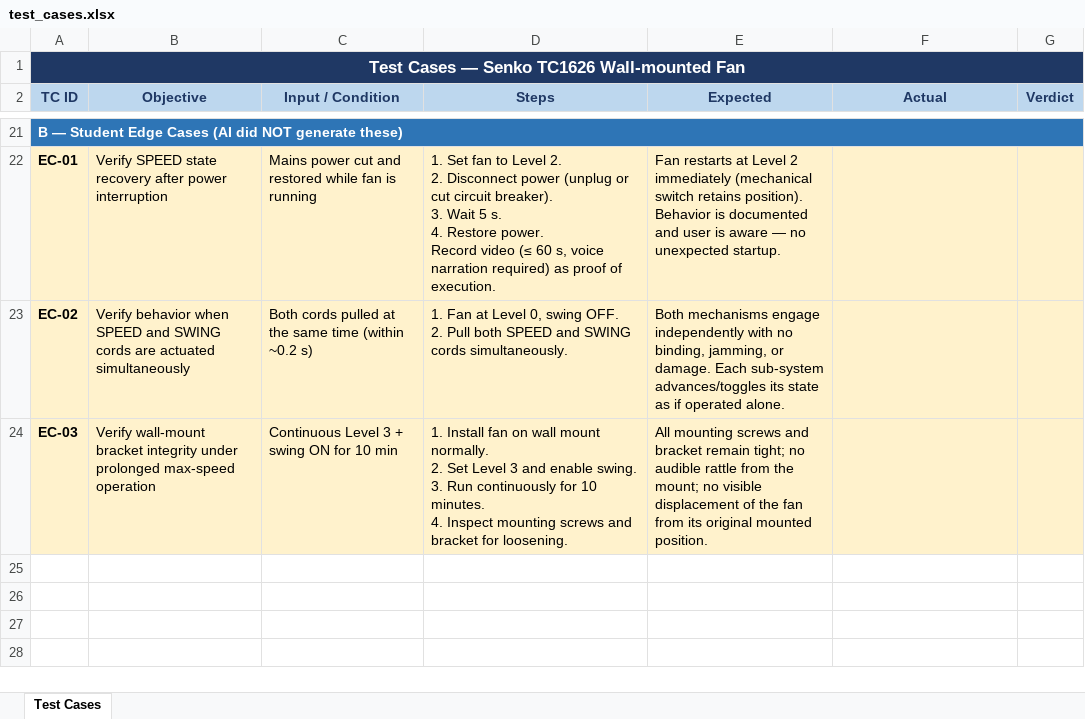
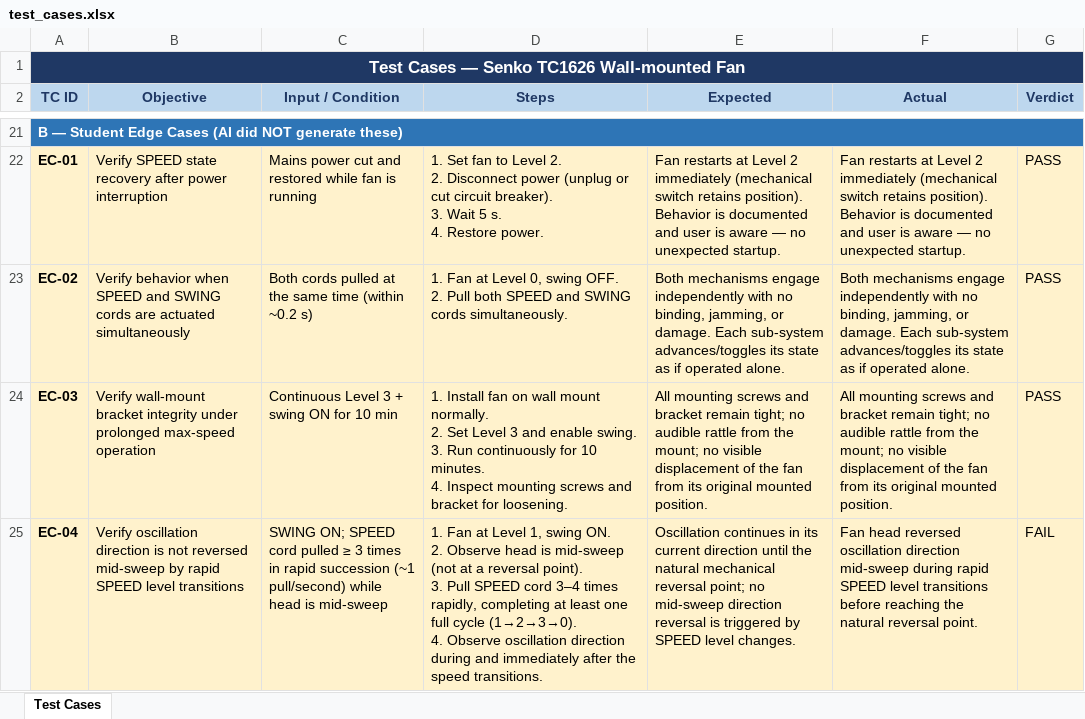
Before and after one commit to lhlam2515/software-testing, an Excel workbook: homeworks/HW01/artifacts/physical-product-testing/test_cases.xlsx, sheet Test Cases, drawn as a sheet; only a part is shown, gaps mark what is left out; values as stored, in another font and other column widths than the file's, no borders; ↵ is a line break in a cell; the diff covers the shown part only; the diff names each change by its address in the sheet, - before the commit and + after, or states it on an @@ line.

Commit message:
feat: record test execution results, add EC-04, and update execution plan for HW01 Req 3
- Record FAIL results for TC-W03 (asymmetric sweep), TC-W05 (jerking oscillation), EC-04 (mid-sweep direction reversal from rapid SPEED pulls)
- Add EC-04 edge case to test_cases.md, test_cases.xlsx, and test_case_checklist.xlsx
- Renumber TC IDs to fill gaps: TC-S05→TC-S04, TC-S06→TC-S05, TC-W07→TC-W05
- Update video execution plan: TC-S03, TC-W01, TC-T01 (PASS) + TC-W03, TC-W05 (FAIL)

```diff
--- a/homeworks/HW01/artifacts/physical-product-testing/test_cases.xlsx (sheet Test Cases)
+++ b/homeworks/HW01/artifacts/physical-product-testing/test_cases.xlsx (sheet Test Cases)
-D22 (Steps): …Restore power. ↵ Record video (≤ 60 s, voice narration required) as proof of execution.
+D22 (Steps): …Restore power.
-F22 (Actual): (empty)
+F22 (Actual): Fan restarts at Level 2 immediately (mechanical switch retains position). Behavior is documented and user is aware — no unexpected startup.
-G22:G24 (Verdict): (empty)
+G22:G24 (Verdict): PASS
-F23 (Actual): (empty)
+F23 (Actual): Both mechanisms engage independently with no binding, jamming, or damage. Each sub-system advances/toggles its state as if operated alone.
-F24 (Actual): (empty)
+F24 (Actual): All mounting screws and bracket remain tight; no audible rattle from the mount; no visible displacement of the fan from its original mounted position.
+row 25: EC-04 | Verify oscillation direction is not reversed mid-sweep by rapid SPEED level transitions | SWING ON; SPEED cord pulled ≥ 3 times in rapid succession (~1 pull/second) while head is mid-sweep | 1. Fan at Level 1, swing ON. ↵ 2. Observe head is mid-sweep (not at a reversal point). ↵ 3. Pull SPEED cord 3–4 times rapidly, completing at least one full cycle (1→2→3→0). ↵ 4. Observe oscillation direction during and immediately after the speed transitions. | Oscillation continues in its current direction until the natural mechanical reversal point; no mid-sweep direction reversal is triggered by SPEED level changes. | Fan head reversed oscillation direction mid-sweep during rapid SPEED level transitions before reaching the natural reversal point. | FAIL
```
Also changed, not shown: 36 edited cells and cell formats elsewhere in this sheet, homeworks/HW01/artifacts/physical-product-testing/test_case_checklist.xlsx, 1 other file.
